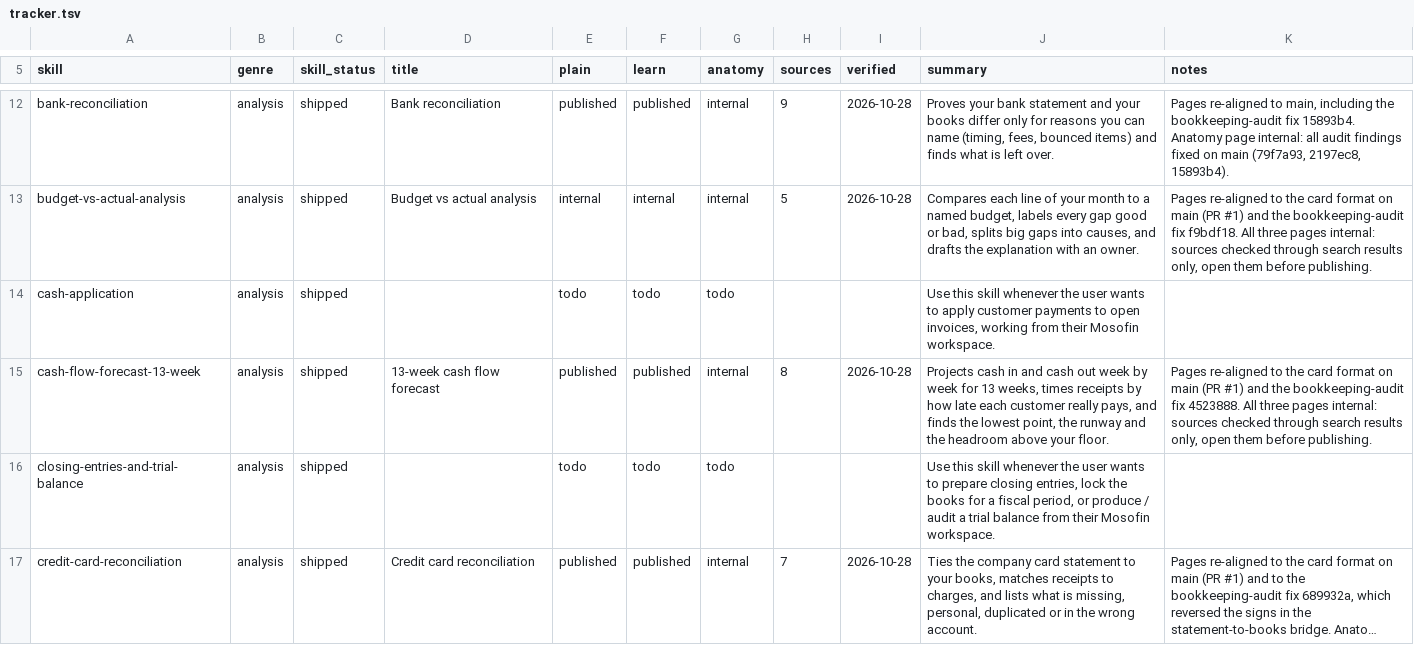
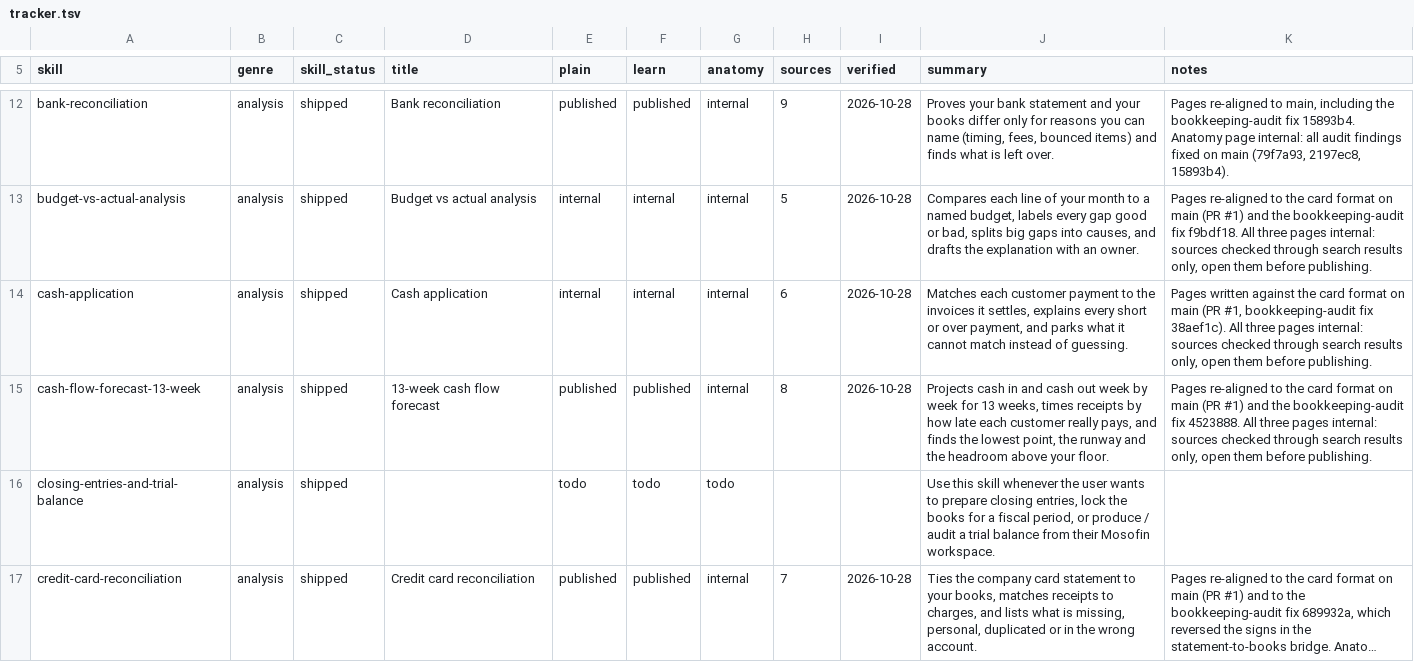
Before and after one commit to MosoFin/mosofin-skill-explainers, a TSV file: tracker.tsv, drawn as a sheet; only a part is shown, gaps mark what is left out; long unchanged cells end in ….

```diff
--- a/tracker.tsv
+++ b/tracker.tsv
@@ -13,3 +13,3 @@ bank-reconciliation	analysis	shipped	Bank reconciliation	published	published	int
 budget-vs-actual-analysis	analysis	shipped	Budget vs actual analysis	internal	internal	internal	5	2026-10-28	Compares each line of your month to a named budget, labels every gap good or bad, splits big gaps into causes, and drafts the explanation with an owner.	Pages re-aligned to the card format on main (PR #1) and the bookkeeping-audit fix f9bdf18. All three pages internal: sources checked through search results only, open them before publishing.
-cash-application	analysis	shipped		todo	todo	todo			Use this skill whenever the user wants to apply customer payments to open invoices, working from their Mosofin workspace.	
+cash-application	analysis	shipped	Cash application	internal	internal	internal	6	2026-10-28	Matches each customer payment to the invoices it settles, explains every short or over payment, and parks what it cannot match instead of guessing.	Pages written against the card format on main (PR #1, bookkeeping-audit fix 38aef1c). All three pages internal: sources checked through search results only, open them before publishing.
 cash-flow-forecast-13-week	analysis	shipped	13-week cash flow forecast	published	published	internal	8	2026-10-28	Projects cash in and cash out week by week for 13 weeks, times receipts by how late each customer really pays, and finds the lowest point, the runway and the headroom above your floor.	Pages re-aligned to the card format on main (PR #1) and the bookkeeping-audit fix 4523888. All three pages internal: sources checked through search results only, open them before publishing.
```
Also changed, not shown: 4 other files.
